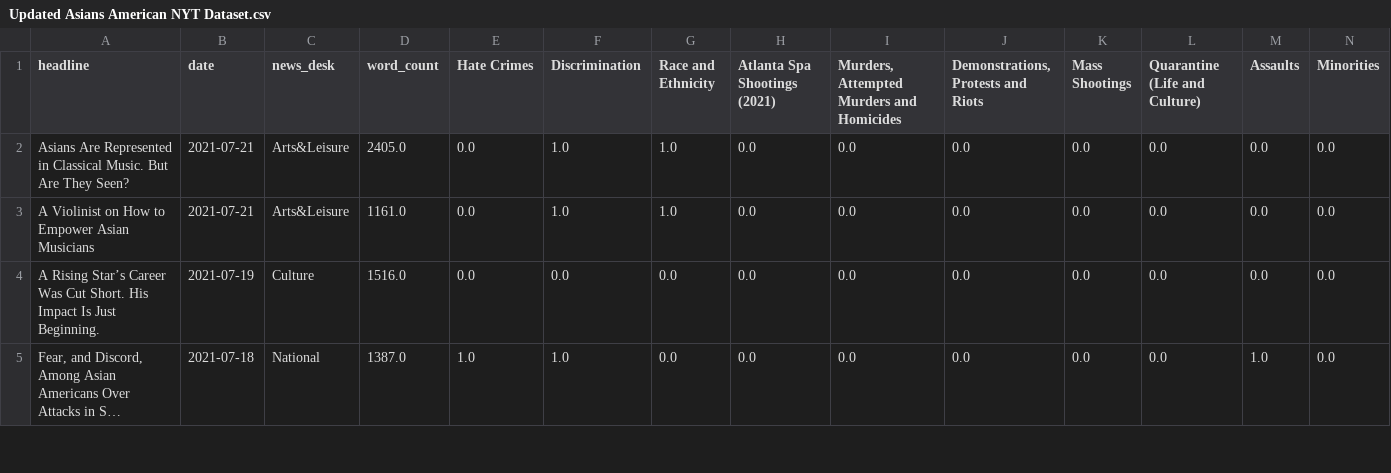
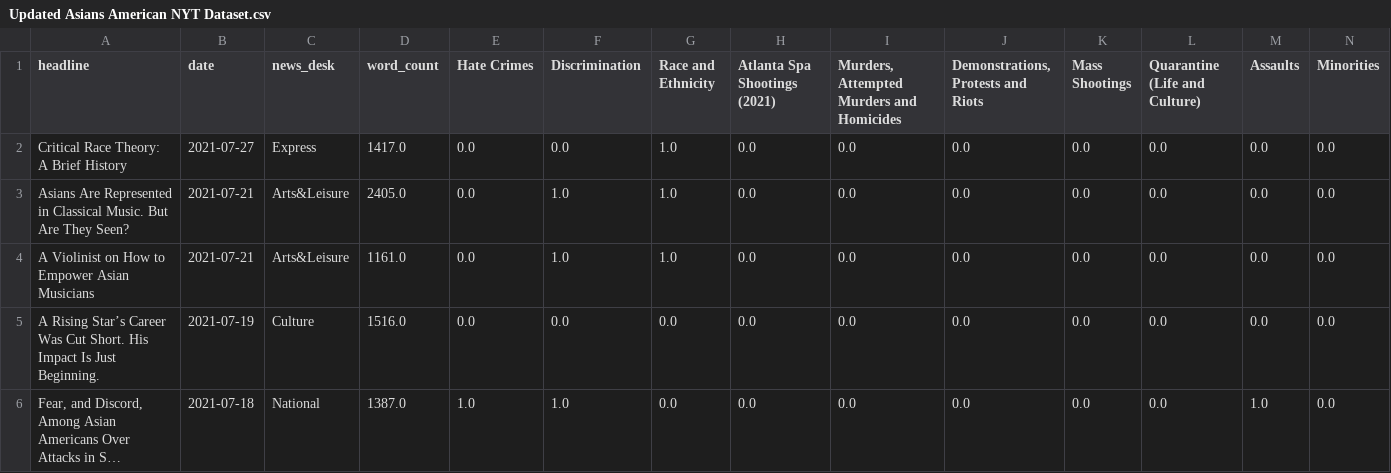
Before and after one commit to MinhAnh2806/harpProject2021, a CSV file: Updated Asians American NYT Dataset.csv, drawn as a sheet; only a part is shown; long unchanged cells end in …; rows hold the shown columns only; the diff names each change by its address in the sheet, - before the commit and + after, or states it on an @@ line.

```diff
--- a/Updated Asians American NYT Dataset.csv
+++ b/Updated Asians American NYT Dataset.csv
+row 2: Critical Race Theory: A Brief History | 2021-07-27 | Express | 1417.0 | 0.0 | 0.0 | 1.0 | 0.0 | 0.0 | 0.0 | 0.0 | 0.0 | 0.0 | 0.0
```
Also changed, not shown: 5 other files.
